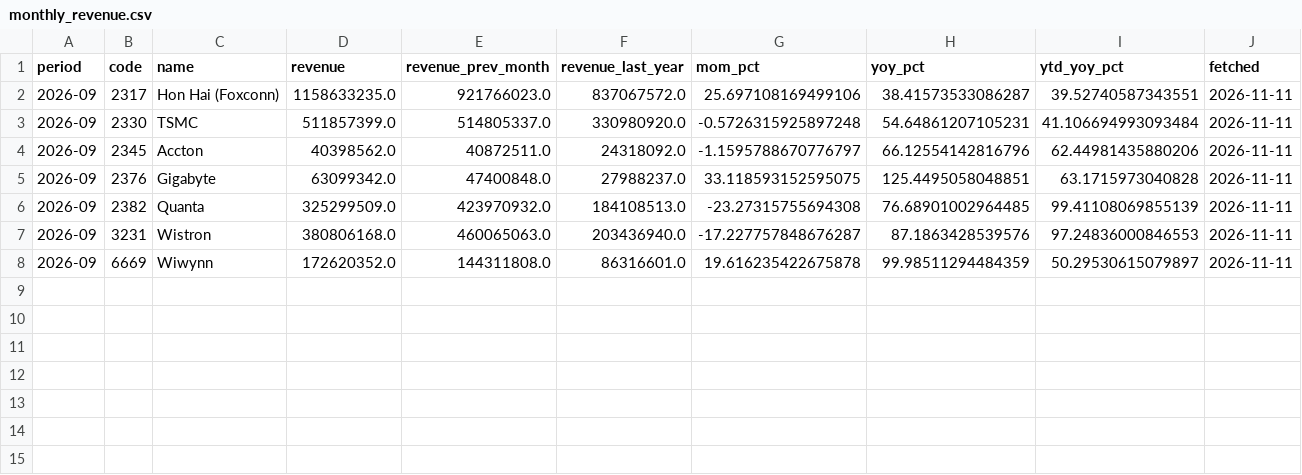
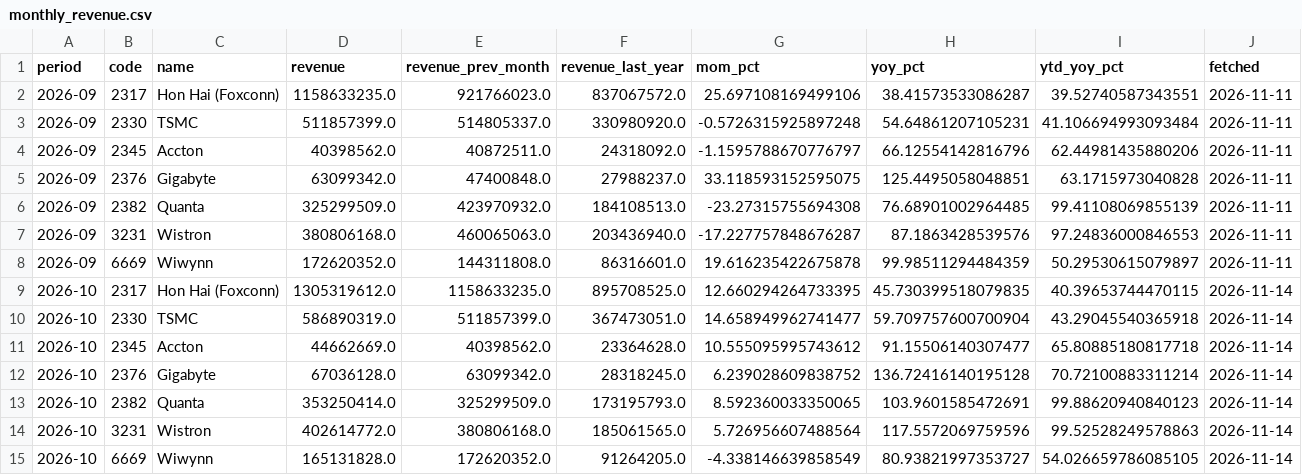
Before and after one commit to Recp-ai/capex-early-warning, a CSV file: data/taiwan/monthly_revenue.csv, drawn as a sheet.

```diff
--- a/data/taiwan/monthly_revenue.csv
+++ b/data/taiwan/monthly_revenue.csv
@@ -8 +8,8 @@ period,code,name,revenue,revenue_prev_month,revenue_last_year,mom_pct,yoy_pct,yt
 2026-09,6669,Wiwynn,172620352.0,144311808.0,86316601.0,19.616235422675878,99.98511294484359,50.29530615079897,2026-11-11
+2026-10,2317,Hon Hai (Foxconn),1305319612.0,1158633235.0,895708525.0,12.660294264733395,45.730399518079835,40.39653744470115,2026-11-14
+2026-10,2330,TSMC,586890319.0,511857399.0,367473051.0,14.658949962741477,59.709757600700904,43.29045540365918,2026-11-14
+2026-10,2345,Accton,44662669.0,40398562.0,23364628.0,10.555095995743612,91.15506140307477,65.80885180817718,2026-11-14
+2026-10,2376,Gigabyte,67036128.0,63099342.0,28318245.0,6.239028609838752,136.72416140195128,70.72100883311214,2026-11-14
+2026-10,2382,Quanta,353250414.0,325299509.0,173195793.0,8.592360033350065,103.9601585472691,99.88620940840123,2026-11-14
+2026-10,3231,Wistron,402614772.0,380806168.0,185061565.0,5.726956607488564,117.5572069759596,99.52528249578863,2026-11-14
+2026-10,6669,Wiwynn,165131828.0,172620352.0,91264205.0,-4.338146639858549,80.93821997353727,54.026659786085105,2026-11-14
```
Also changed, not shown: data/fred/DCOILBRENTEU.csv, data/fred/NASDAQ100.csv, 18 other files.
